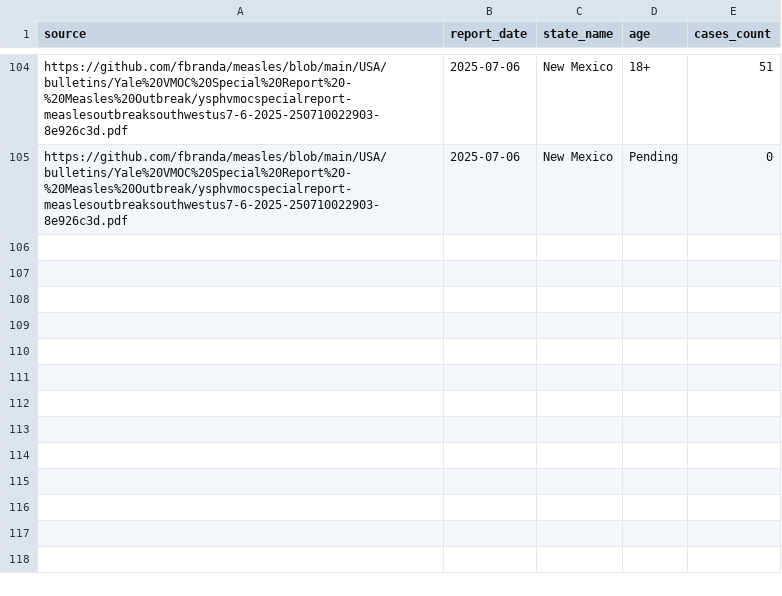
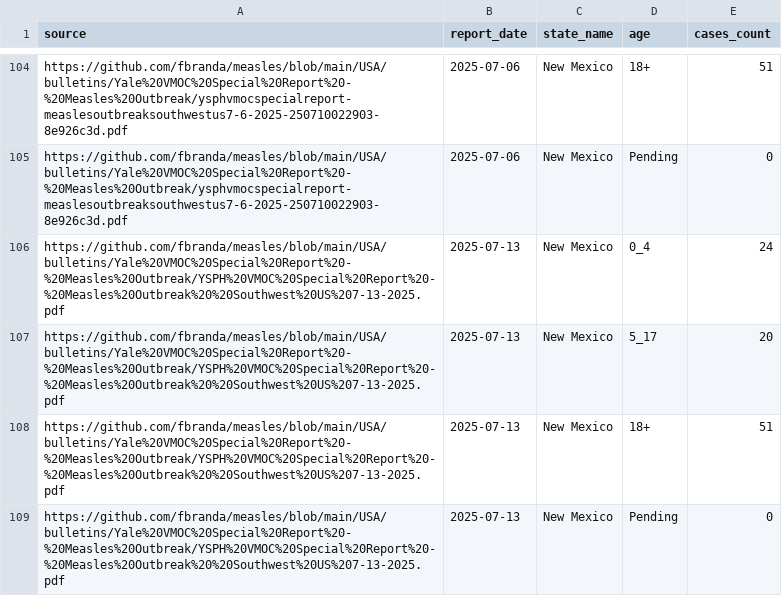
Before and after one commit to fbranda/measles, a CSV file: USA/data/2025/State/New_Mexico/measles-NM-by-age.csv, drawn as a sheet; only a part is shown, gaps mark what is left out; the diff names each change by its address in the sheet, - before the commit and + after, or states it on an @@ line.

```diff
--- a/USA/data/2025/State/New_Mexico/measles-NM-by-age.csv
+++ b/USA/data/2025/State/New_Mexico/measles-NM-by-age.csv
+row 106: https://github.com/fbranda/measles/blob/main/USA/bulletins/Yale%20VMOC%20Special%20Report%20-%20Measles%20Outbreak/YSPH%20VMOC%20Special%20Report%20-%20Measles%20Outbreak%20%20Southwest%20US%207-13-2025.pdf | 2025-07-13 | New Mexico | 0_4 | 24
+row 107: https://github.com/fbranda/measles/blob/main/USA/bulletins/Yale%20VMOC%20Special%20Report%20-%20Measles%20Outbreak/YSPH%20VMOC%20Special%20Report%20-%20Measles%20Outbreak%20%20Southwest%20US%207-13-2025.pdf | 2025-07-13 | New Mexico | 5_17 | 20
+row 108: https://github.com/fbranda/measles/blob/main/USA/bulletins/Yale%20VMOC%20Special%20Report%20-%20Measles%20Outbreak/YSPH%20VMOC%20Special%20Report%20-%20Measles%20Outbreak%20%20Southwest%20US%207-13-2025.pdf | 2025-07-13 | New Mexico | 18+ | 51
+row 109: https://github.com/fbranda/measles/blob/main/USA/bulletins/Yale%20VMOC%20Special%20Report%20-%20Measles%20Outbreak/YSPH%20VMOC%20Special%20Report%20-%20Measles%20Outbreak%20%20Southwest%20US%207-13-2025.pdf | 2025-07-13 | New Mexico | Pending | 0
```
Also changed, not shown: USA/data/2025/State/New_Mexico/measles-NM-by-cases.csv, USA/data/2025/State/New_Mexico/measles-NM-by-county.csv, 2 other files.
